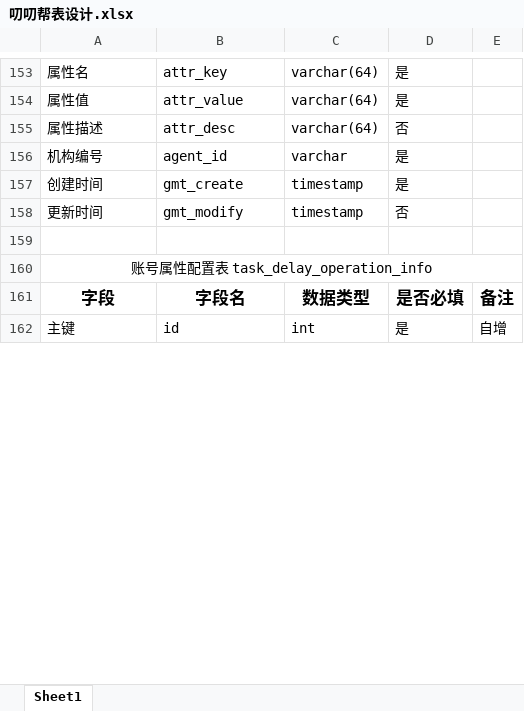
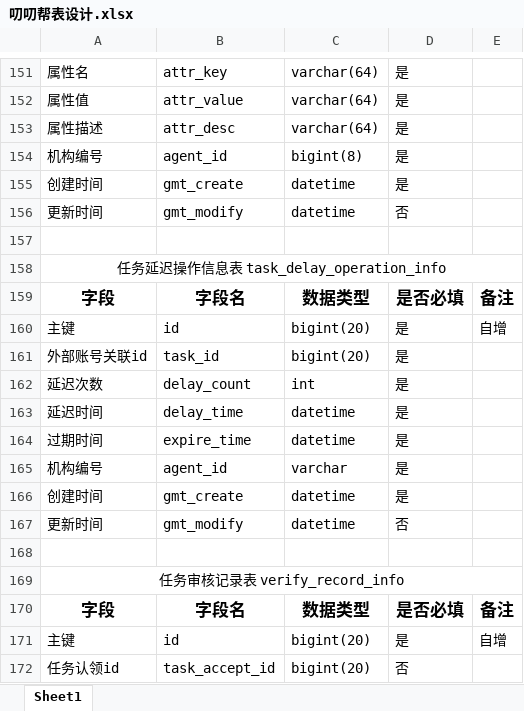
Before and after one commit to yukz-yumi/pddHelp, an Excel workbook: document/叨叨帮表设计.xlsx, sheet Sheet1, drawn as a sheet; only a part is shown, gaps mark what is left out; the shorter side is filled out with more unchanged rows; values as stored, in another font and other column widths than the file's, no borders; addresses are those after the commit; the diff covers the shown part only; the diff names each change by its address in the sheet, - before the commit and + after, or states it on an @@ line.

```diff
--- a/document/叨叨帮表设计.xlsx (sheet Sheet1)
+++ b/document/叨叨帮表设计.xlsx (sheet Sheet1)
-D153: 否
+D153: 是
+row 154: 机构编号 | agent_id | bigint(8) | 是
+row 155: 创建时间 | gmt_create | datetime | 是
+row 156: 更新时间 | gmt_modify | datetime | 否
+row 157: (empty)
+row 158: 任务延迟操作信息表 task_delay_operation_info
@@ row 172 moved to row 159: 字段 @@
+row 160: 主键 | id | bigint(20) | 是 | 自增
+row 161: 外部账号关联id | task_id | bigint(20) | 是
+row 162: 延迟次数 | delay_count | int | 是
+row 163: 延迟时间 | delay_time | datetime | 是
+row 164: 过期时间 | expire_time | datetime | 是
-C166:C167: timestamp
+C166:C167: datetime
-A169: 账号属性配置表 task_delay_operation_info
+A169: 任务审核记录表 verify_record_info
@@ row 185 moved to row 170: 字段 @@
+row 171: 主键 | id | bigint(20) | 是 | 自增
+row 172: 任务认领id | task_accept_id | bigint(20) | 否
```
Also changed, not shown: 13 added rows, 27 removed rows, 1 moved row and 94 edited cells elsewhere in this sheet, 1 other file.
